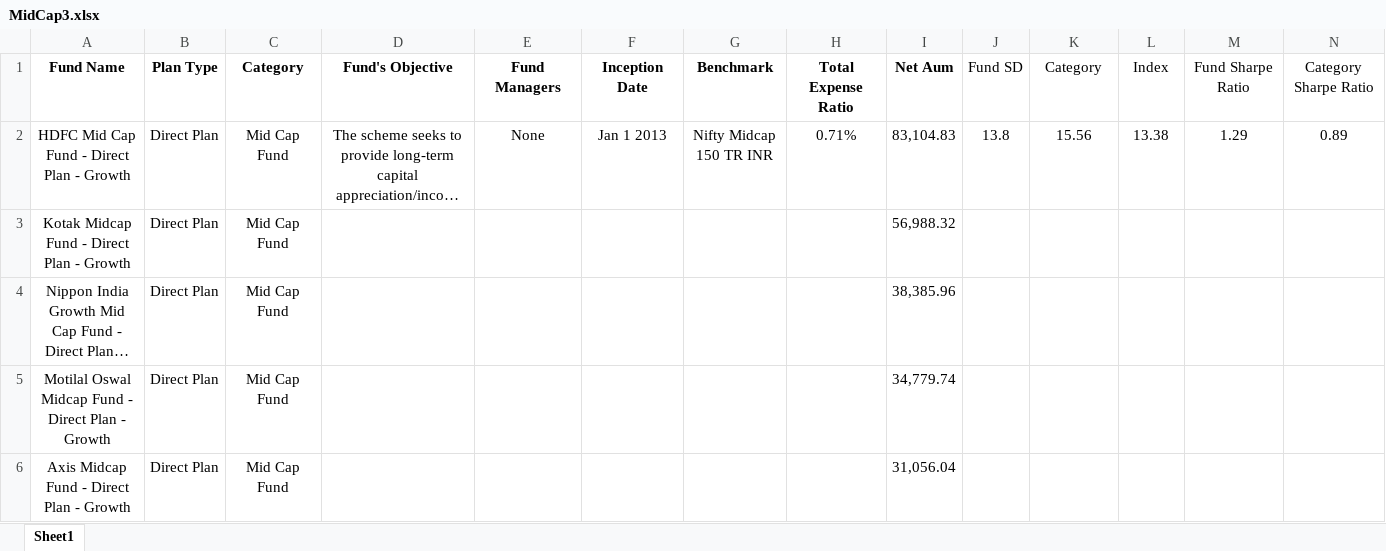
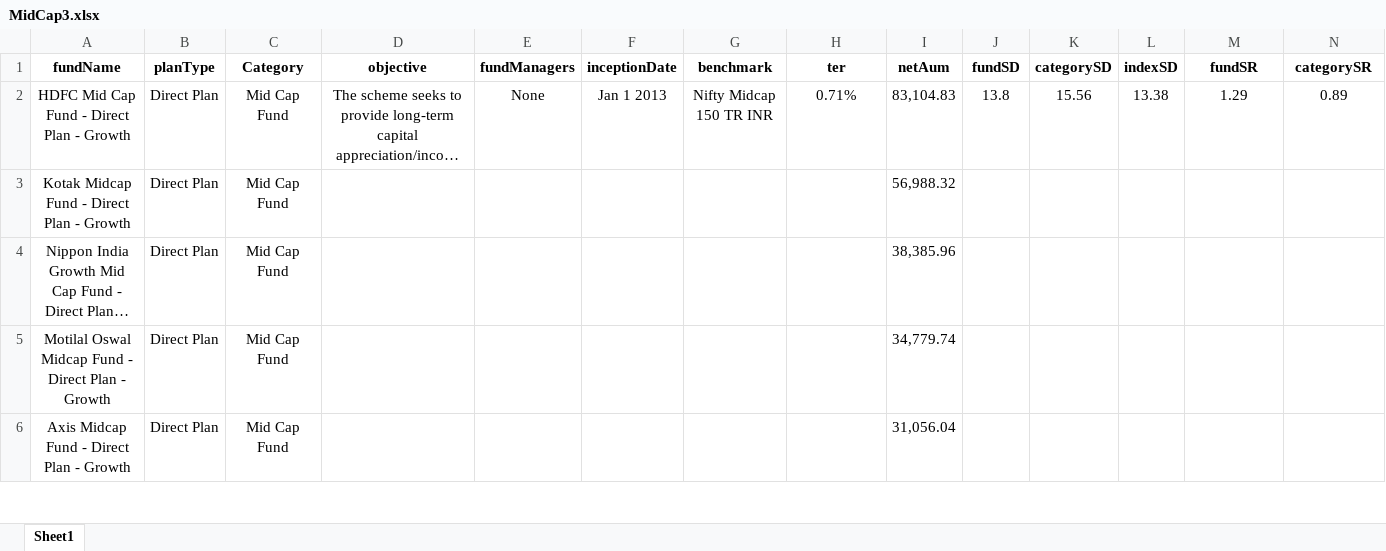
Before and after one commit to Bhargav-Kulkarni84/mf_analyzer, an Excel workbook: data/3yr/MidCap3.xlsx, sheet Sheet1, drawn as a sheet; only a part is shown; long unchanged cells end in …; values as stored, in another font and other column widths than the file's, no borders; charts and pictures not drawn; removed rows and columns are numbered as before the commit, all else as after; rows hold the shown columns only; the diff names each change by its address in the sheet, - before the commit and + after, or states it on an @@ line.

Commit message:
Added Fund Title Page

```diff
--- a/data/3yr/MidCap3.xlsx (sheet Sheet1)
+++ b/data/3yr/MidCap3.xlsx (sheet Sheet1)
-row 1: Fund Name | Plan Type | Category | Fund's Objective | Fund Managers | Inception Date | Benchmark | Total Expense Ratio | Net Aum | Fund SD | Category | Index | Fund Sharpe Ratio | Category Sharpe Ratio
+row 1: fundName | planType | Category | objective | fundManagers | inceptionDate | benchmark | ter | netAum | fundSD | categorySD | indexSD | fundSR | categorySR
```
Also changed, not shown: 18 other files.
